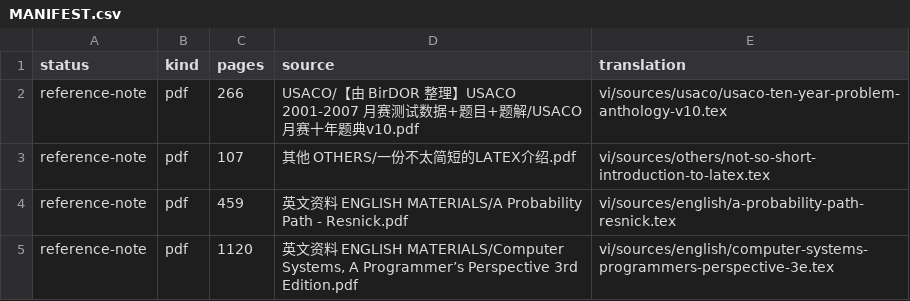
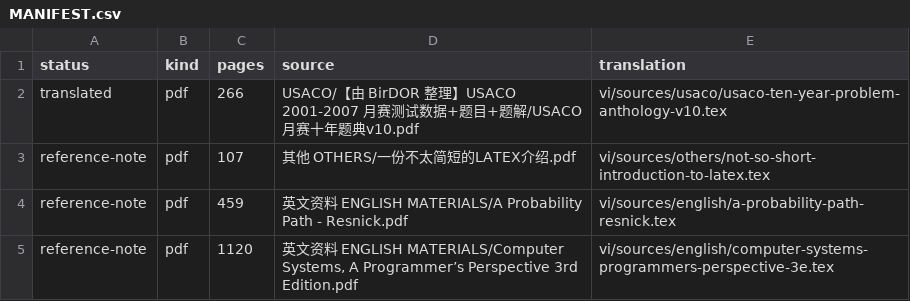
Before and after one commit to cuom1999/OI-Public-Library, a CSV file: vi/MANIFEST.csv, drawn as a sheet; only a part is shown.

Commit message:
Mark recovered USACO anthology translated

```diff
--- a/vi/MANIFEST.csv
+++ b/vi/MANIFEST.csv
@@ -1,3 +1,3 @@
 status,kind,pages,source,translation
-reference-note,pdf,266,USACO/【由 BirDOR 整理】USACO 2001-2007 月赛测试数据+题目+题解/USACO月赛十年题典v10.pdf,vi/sources/usaco/usaco-ten-year-problem-anthology-v10.tex
+translated,pdf,266,USACO/【由 BirDOR 整理】USACO 2001-2007 月赛测试数据+题目+题解/USACO月赛十年题典v10.pdf,vi/sources/usaco/usaco-ten-year-problem-anthology-v10.tex
 reference-note,pdf,107,其他 OTHERS/一份不太简短的LATEX介绍.pdf,vi/sources/others/not-so-short-introduction-to-latex.tex
```
Also changed, not shown: 3 other files.
